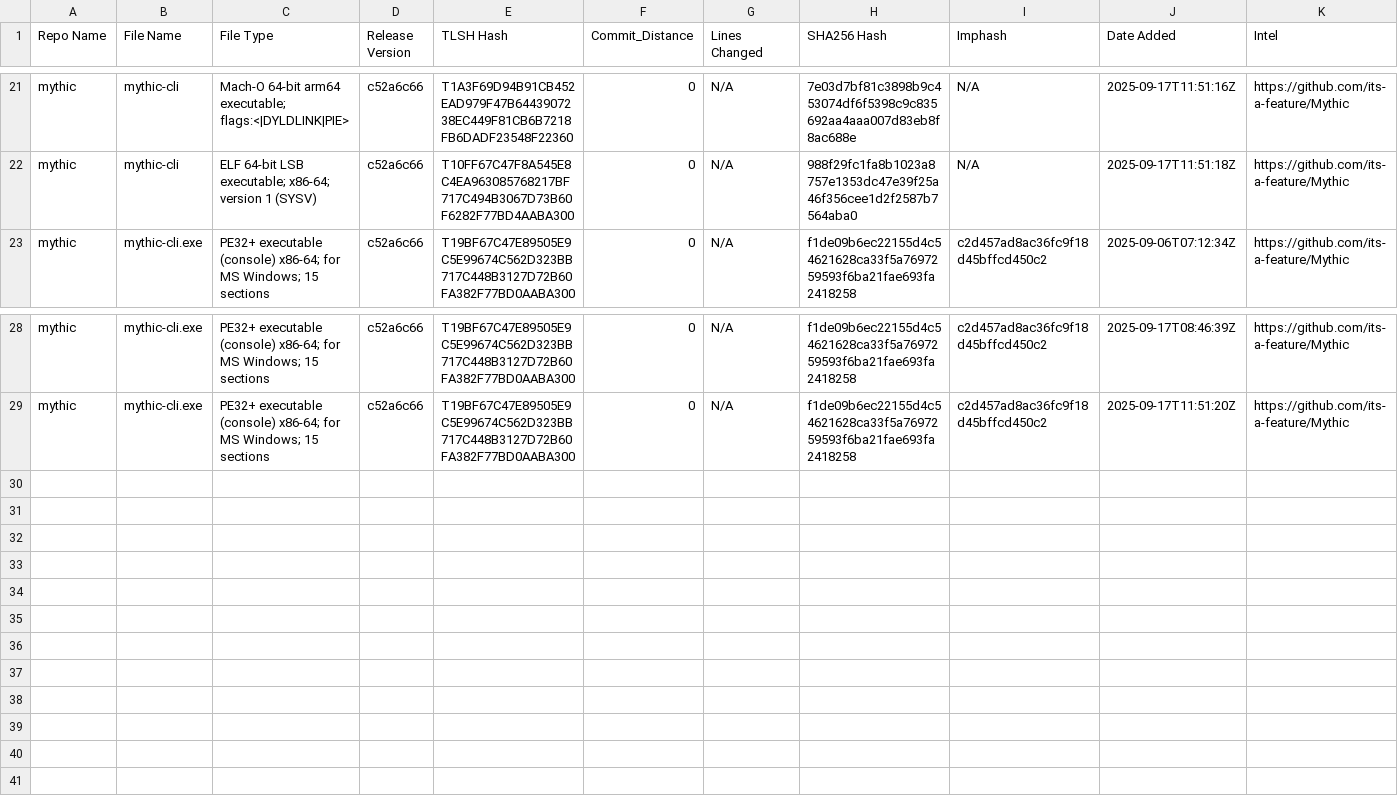
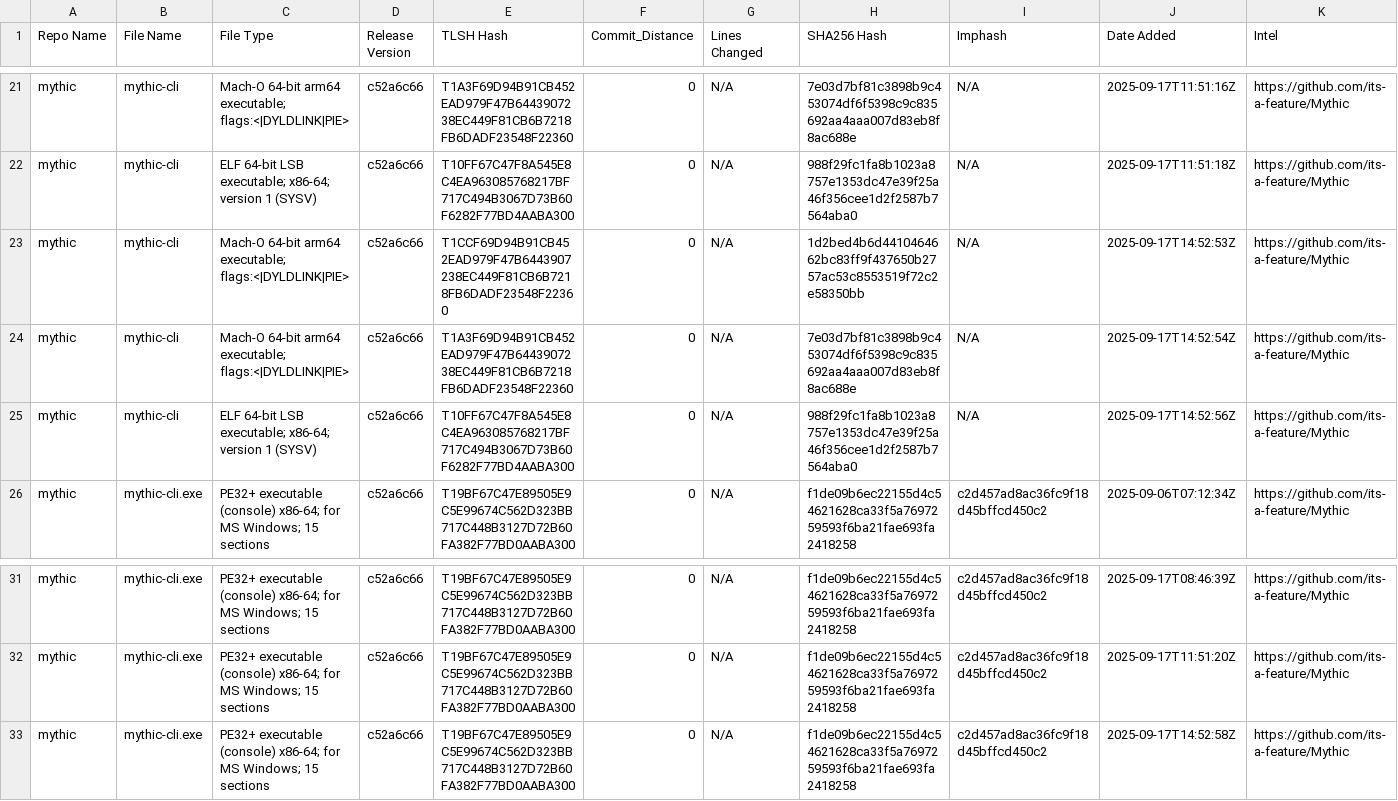
Before and after one commit to Magonia-Research/CelesTLSH-Hashes, a CSV file: mythic/mythic_tlsh_hashes.csv, drawn as a sheet; only a part is shown, gaps mark what is left out.

Commit message:
Updated TLSH CSV for mythic

```diff
--- a/mythic/mythic_tlsh_hashes.csv
+++ b/mythic/mythic_tlsh_hashes.csv
@@ -22,2 +22,5 @@ mythic,mythic-cli,Mach-O 64-bit arm64 executable; flags:<|DYLDLINK|PIE>,c52a6c66
 mythic,mythic-cli,ELF 64-bit LSB executable; x86-64; version 1 (SYSV),c52a6c66,T10FF67C47F8A545E8C4EA963085768217BF717C494B3067D73B60F6282F77BD4AABA300,0,N/A,988f29fc1fa8b1023a8757e1353dc47e39f25a46f356cee1d2f2587b7564aba0,N/A,2025-09-17T11:51:18Z,https://github.com/its-a-feature/Mythic
+mythic,mythic-cli,Mach-O 64-bit arm64 executable; flags:<|DYLDLINK|PIE>,c52a6c66,T1CCF69D94B91CB452EAD979F47B6443907238EC449F81CB6B7218FB6DADF23548F22360,0,N/A,1d2bed4b6d4410464662bc83ff9f437650b2757ac53c8553519f72c2e58350bb,N/A,2025-09-17T14:52:53Z,https://github.com/its-a-feature/Mythic
+mythic,mythic-cli,Mach-O 64-bit arm64 executable; flags:<|DYLDLINK|PIE>,c52a6c66,T1A3F69D94B91CB452EAD979F47B6443907238EC449F81CB6B7218FB6DADF23548F22360,0,N/A,7e03d7bf81c3898b9c453074df6f5398c9c835692aa4aaa007d83eb8f8ac688e,N/A,2025-09-17T14:52:54Z,https://github.com/its-a-feature/Mythic
+mythic,mythic-cli,ELF 64-bit LSB executable; x86-64; version 1 (SYSV),c52a6c66,T10FF67C47F8A545E8C4EA963085768217BF717C494B3067D73B60F6282F77BD4AABA300,0,N/A,988f29fc1fa8b1023a8757e1353dc47e39f25a46f356cee1d2f2587b7564aba0,N/A,2025-09-17T14:52:56Z,https://github.com/its-a-feature/Mythic
 mythic,mythic-cli.exe,PE32+ executable (console) x86-64; for MS Windows; 15 sections,c52a6c66,T19BF67C47E89505E9C5E99674C562D323BB717C448B3127D72B60FA382F77BD0AABA300,0,N/A,f1de09b6ec22155d4c54621628ca33f5a7697259593f6ba21fae693fa2418258,c2d457ad8ac36fc9f18d45bffcd450c2,2025-09-06T07:12:34Z,https://github.com/its-a-feature/Mythic
@@ -29 +32,2 @@ mythic,mythic-cli.exe,PE32+ executable (console) x86-64; for MS Windows; 15 sect
 mythic,mythic-cli.exe,PE32+ executable (console) x86-64; for MS Windows; 15 sections,c52a6c66,T19BF67C47E89505E9C5E99674C562D323BB717C448B3127D72B60FA382F77BD0AABA300,0,N/A,f1de09b6ec22155d4c54621628ca33f5a7697259593f6ba21fae693fa2418258,c2d457ad8ac36fc9f18d45bffcd450c2,2025-09-17T11:51:20Z,https://github.com/its-a-feature/Mythic
+mythic,mythic-cli.exe,PE32+ executable (console) x86-64; for MS Windows; 15 sections,c52a6c66,T19BF67C47E89505E9C5E99674C562D323BB717C448B3127D72B60FA382F77BD0AABA300,0,N/A,f1de09b6ec22155d4c54621628ca33f5a7697259593f6ba21fae693fa2418258,c2d457ad8ac36fc9f18d45bffcd450c2,2025-09-17T14:52:58Z,https://github.com/its-a-feature/Mythic
```
